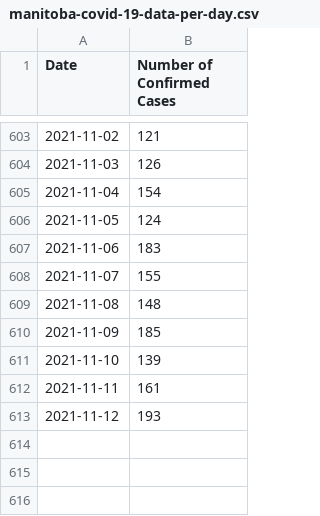
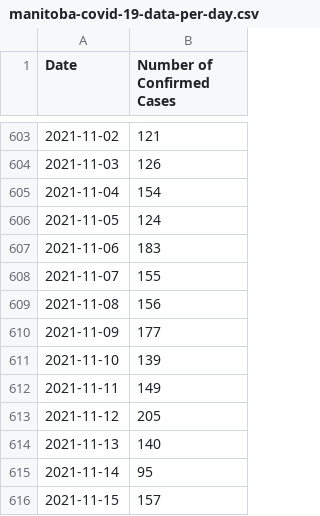
Before and after one commit to kim2552/onlydata, a CSV file: src/assets/manitoba-covid-19-data-per-day.csv, drawn as a sheet; only a part is shown, gaps mark what is left out.

```diff
--- a/src/assets/manitoba-covid-19-data-per-day.csv
+++ b/src/assets/manitoba-covid-19-data-per-day.csv
@@ -608,6 +608,9 @@ Date,Number of Confirmed Cases
 2021-11-07,155
-2021-11-08,148
-2021-11-09,185
+2021-11-08,156
+2021-11-09,177
 2021-11-10,139
-2021-11-11,161
-2021-11-12,193
+2021-11-11,149
+2021-11-12,205
+2021-11-13,140
+2021-11-14,95
+2021-11-15,157
```
Also changed, not shown: src/assets/alberta-covid-19-data-per-day.csv, src/assets/british columbia-covid-19-data-per-day.csv, 13 other files.
